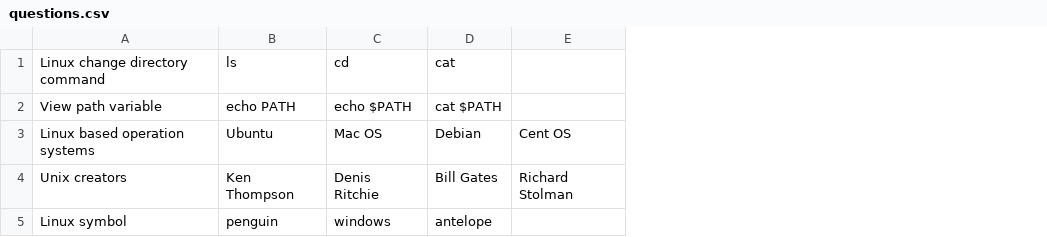
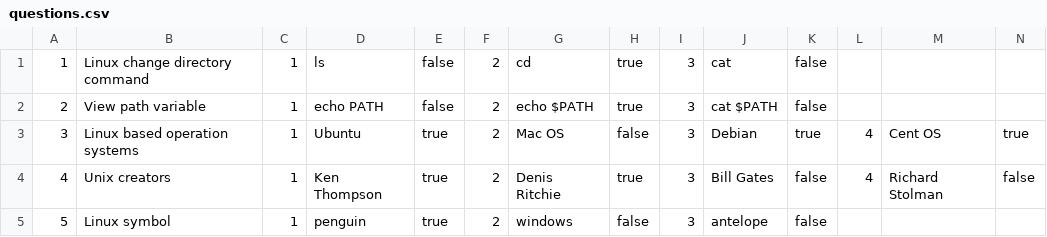
Before and after one commit to vitalib-freeman/otus-homework, a CSV file: hw2/src/main/resources/questions.csv, drawn as a sheet; the diff names each change by its address in the sheet, - before the commit and + after, or states it on an @@ line.

```diff
--- a/hw2/src/main/resources/questions.csv
+++ b/hw2/src/main/resources/questions.csv
+column A, rows 1-5: 1 | 2 | 3 | 4 | 5
+column C, rows 1-5: all 1
+column E, rows 1-5: false | false | true | true | true
+column F, rows 1-5: all 2
+column H, rows 1-5: true | true | false | true | false
+column I, rows 1-5: all 3
+column K, rows 1-5: false | false | true | false | false
+column L, rows 3-4: 4 | 4
+column N, rows 3-4: true | false
```
Also changed, not shown: 23 other files.
